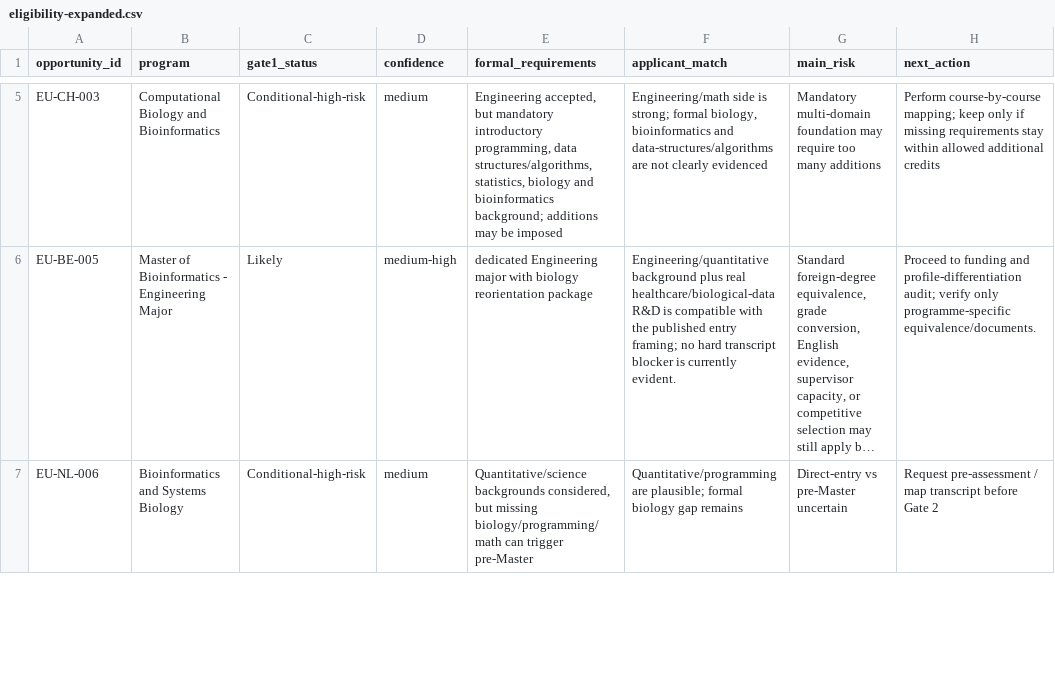
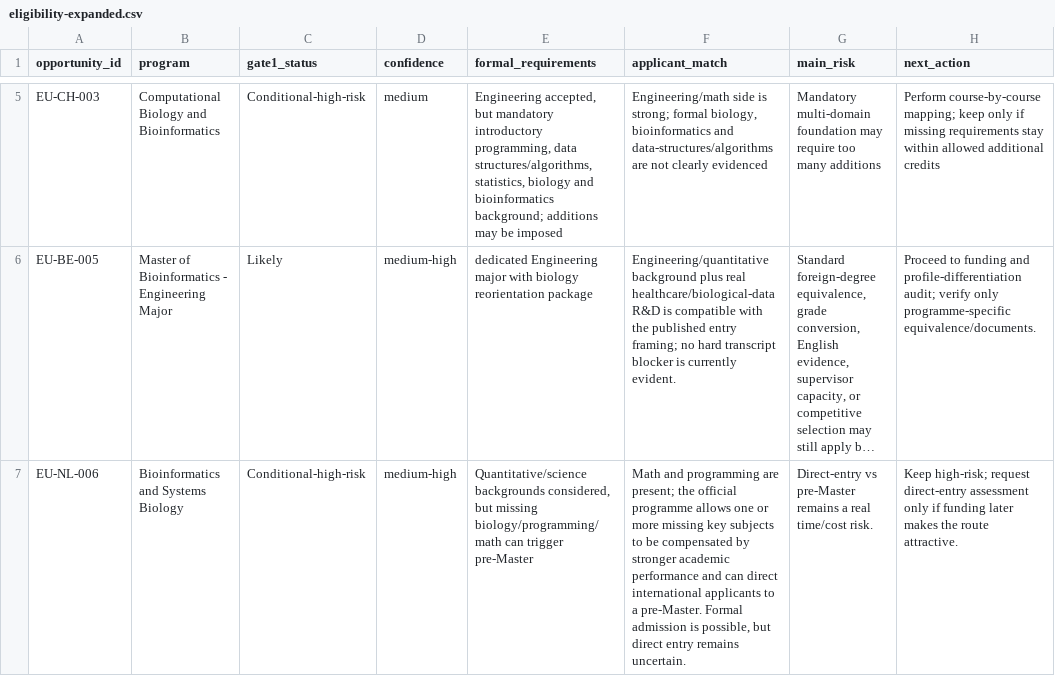
Before and after one commit to tsuuanmi/Education, a CSV file: data/master/eligibility-expanded.csv, drawn as a sheet; only a part is shown, gaps mark what is left out; long unchanged cells end in …; the diff covers the shown part only; the diff names each change by its address in the sheet, - before the commit and + after, or states it on an @@ line.

Commit message:
data: deep audit expanded Gate 1 risks

```diff
--- a/data/master/eligibility-expanded.csv
+++ b/data/master/eligibility-expanded.csv
-D7 (confidence): medium
+D7 (confidence): medium-high
-F7 (applicant_match): Quantitative/programming are plausible; formal biology gap remains
+F7 (applicant_match): Math and programming are present; the official programme allows one or more missing key subjects to be compensated by stronger academic performance and can direct international applicants to a pre-Master. Formal admission is possible, but direct entry remains uncertain.
-G7 (main_risk): …vs pre-Master uncertain
+G7 (main_risk): …vs pre-Master remains a real time/cost risk.
-H7 (next_action): Request pre-assessment / map transcript before Gate 2
+H7 (next_action): Keep high-risk; request direct-entry assessment only if funding later makes the route attractive.
```
Also changed, not shown: 47 edited cells elsewhere in this file.
